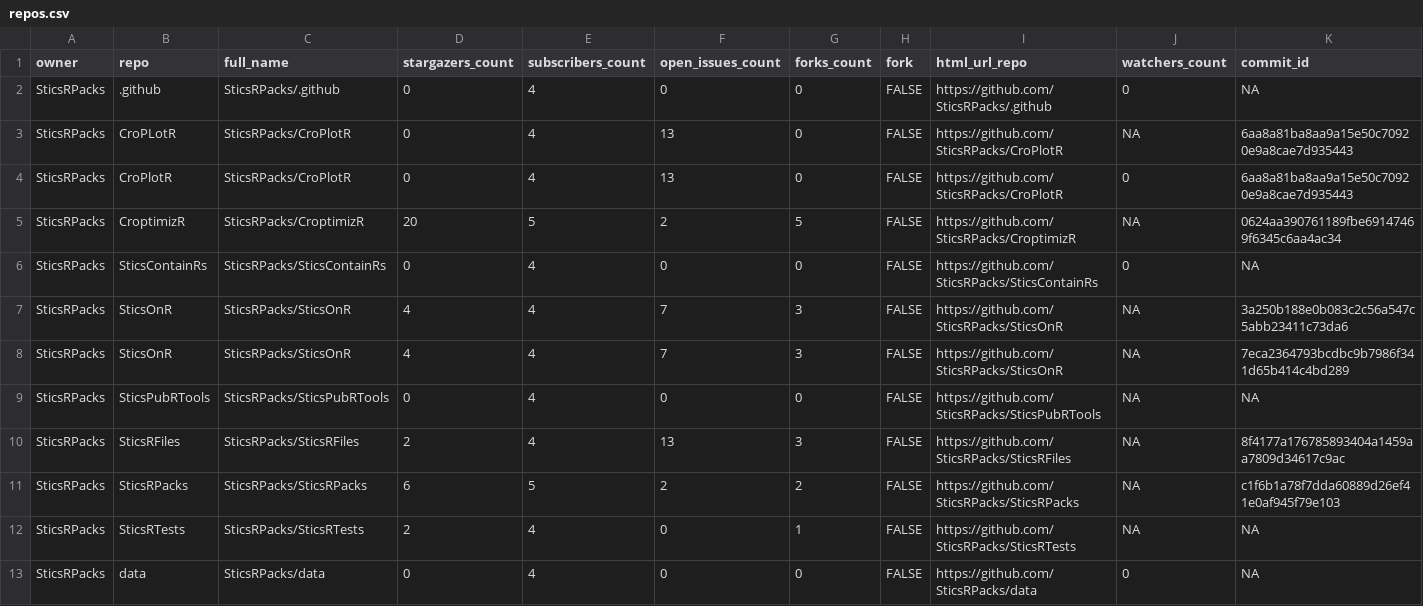
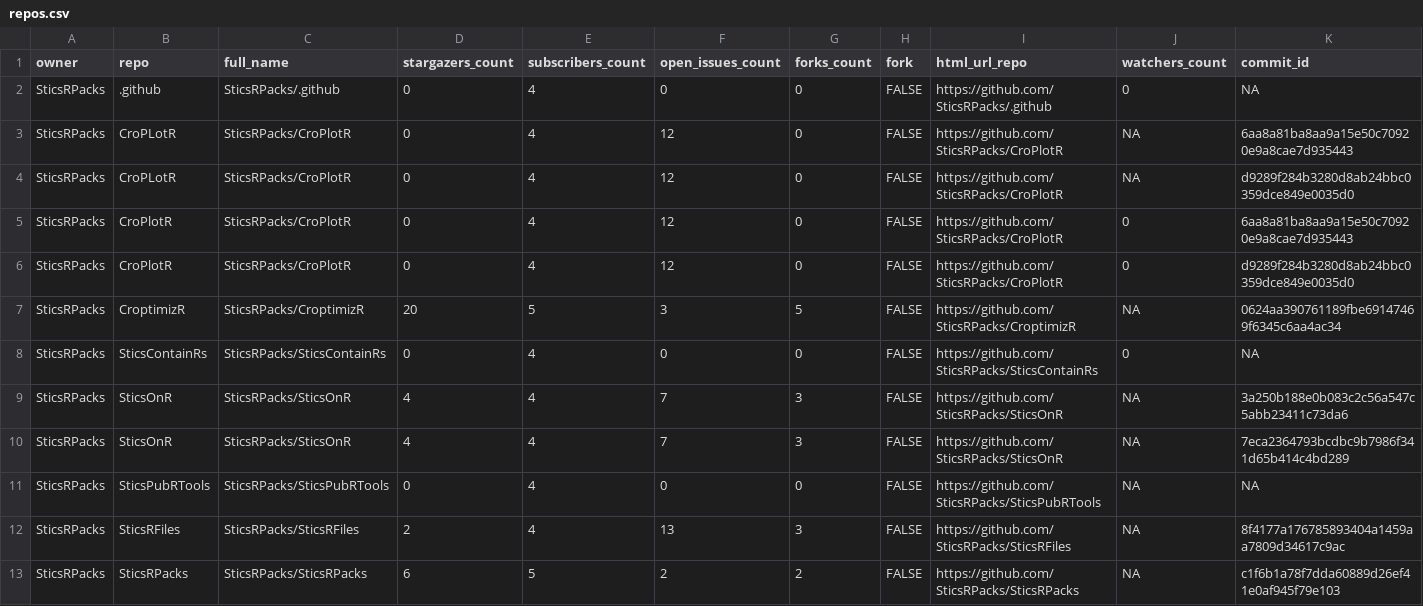
Before and after one commit to SticsRPacks/status, a CSV file: repos.csv, drawn as a sheet; only a part is shown; the shorter side is filled out with more unchanged rows; addresses are those after the commit; rows hold the shown columns only; the diff names each change by its address in the sheet, - before the commit and + after, or states it on an @@ line.

```diff
--- a/repos.csv
+++ b/repos.csv
-F3 (open_issues_count): 13
+F3 (open_issues_count): 12
+row 4: SticsRPacks | CroPLotR | SticsRPacks/CroPlotR | 0 | 4 | 12 | 0 | FALSE | https://github.com/SticsRPacks/CroPlotR | NA | d9289f284b3280d8ab24bbc0359dce849e0035d0
-F5 (open_issues_count): 13
+F5 (open_issues_count): 12
+row 6: SticsRPacks | CroPlotR | SticsRPacks/CroPlotR | 0 | 4 | 12 | 0 | FALSE | https://github.com/SticsRPacks/CroPlotR | 0 | d9289f284b3280d8ab24bbc0359dce849e0035d0
-F7 (open_issues_count): 2
+F7 (open_issues_count): 3
```
Also changed, not shown: 2 other files.
